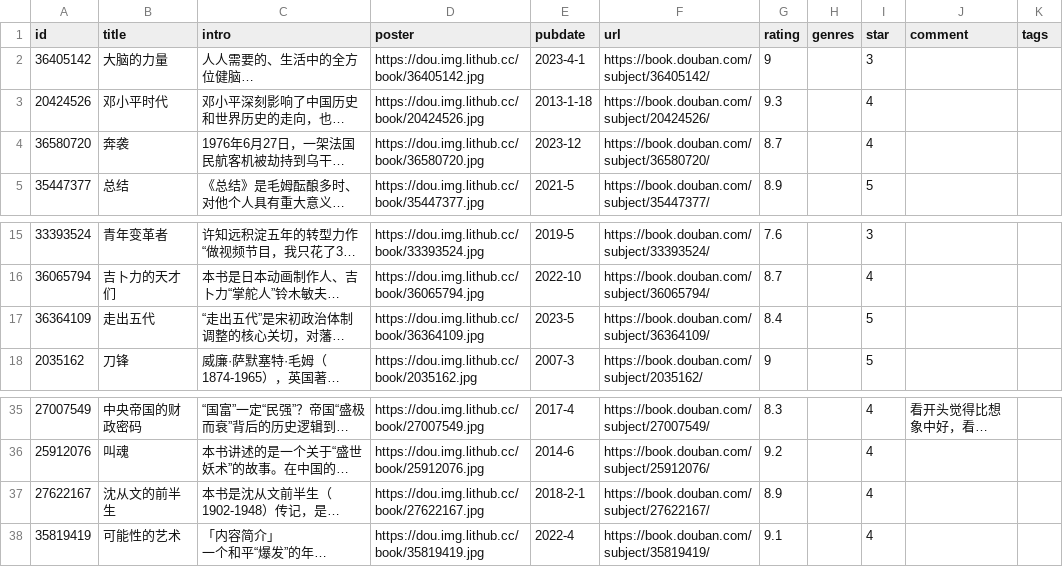
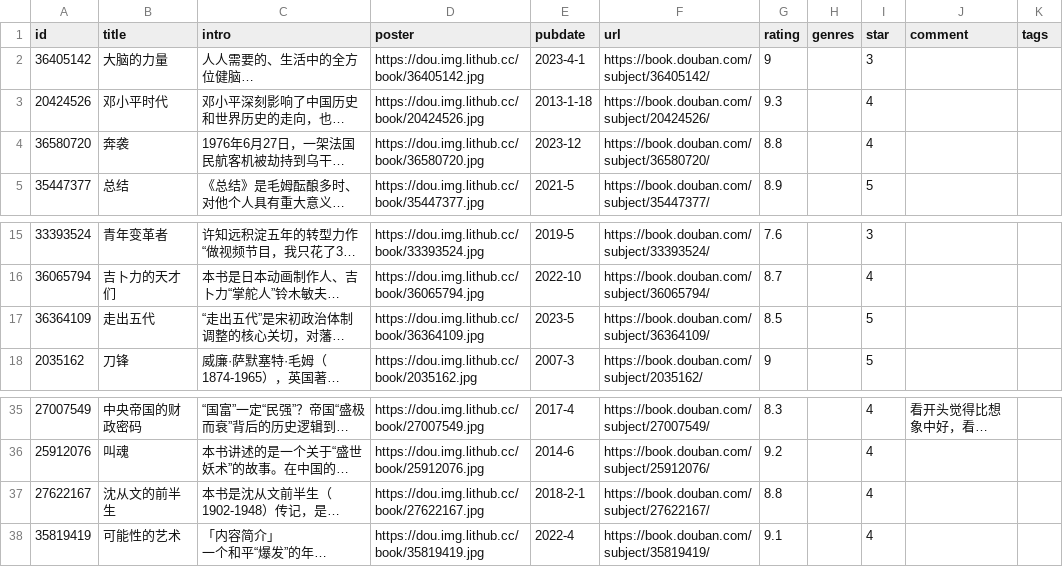
Before and after one commit to Feng6611/KusHome, a CSV file: data/douban/book.csv, drawn as a sheet; only a part is shown, gaps mark what is left out; long unchanged cells end in …; the diff names each change by its address in the sheet, - before the commit and + after, or states it on an @@ line.

Commit message:
chore: update douban data

```diff
--- a/data/douban/book.csv
+++ b/data/douban/book.csv
-G4 (rating): 8.7
+G4 (rating): 8.8
-G17 (rating): 8.4
+G17 (rating): 8.5
-G37 (rating): 8.9
+G37 (rating): 8.8
```
